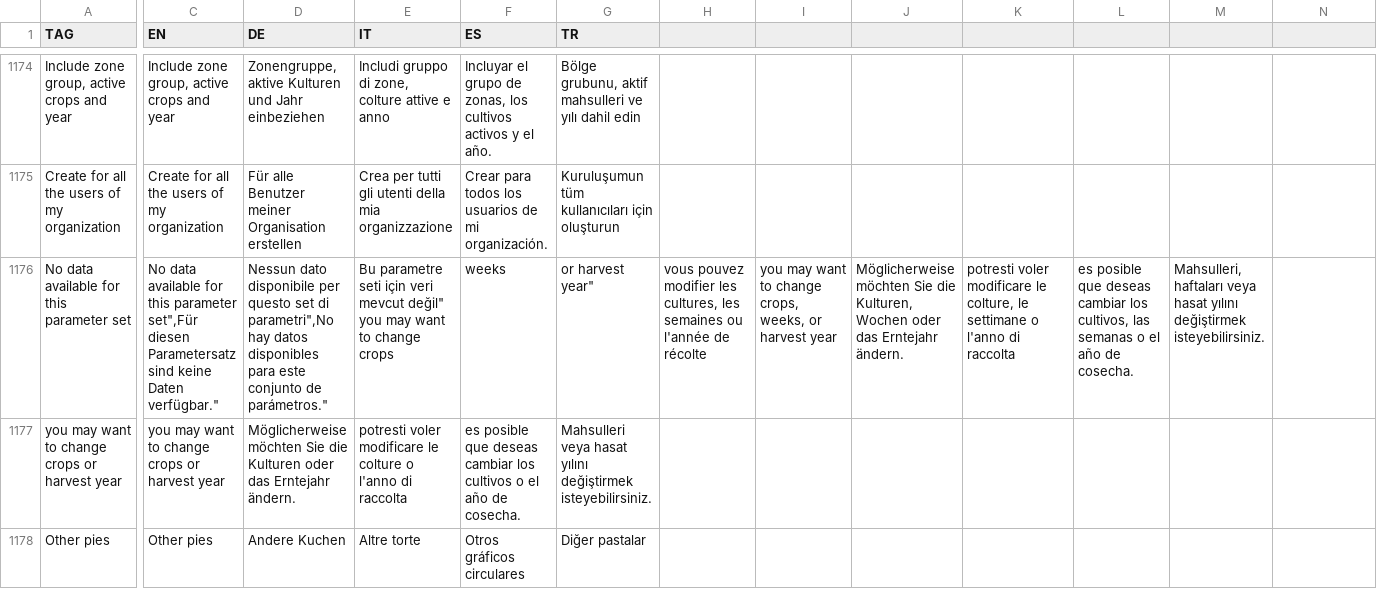
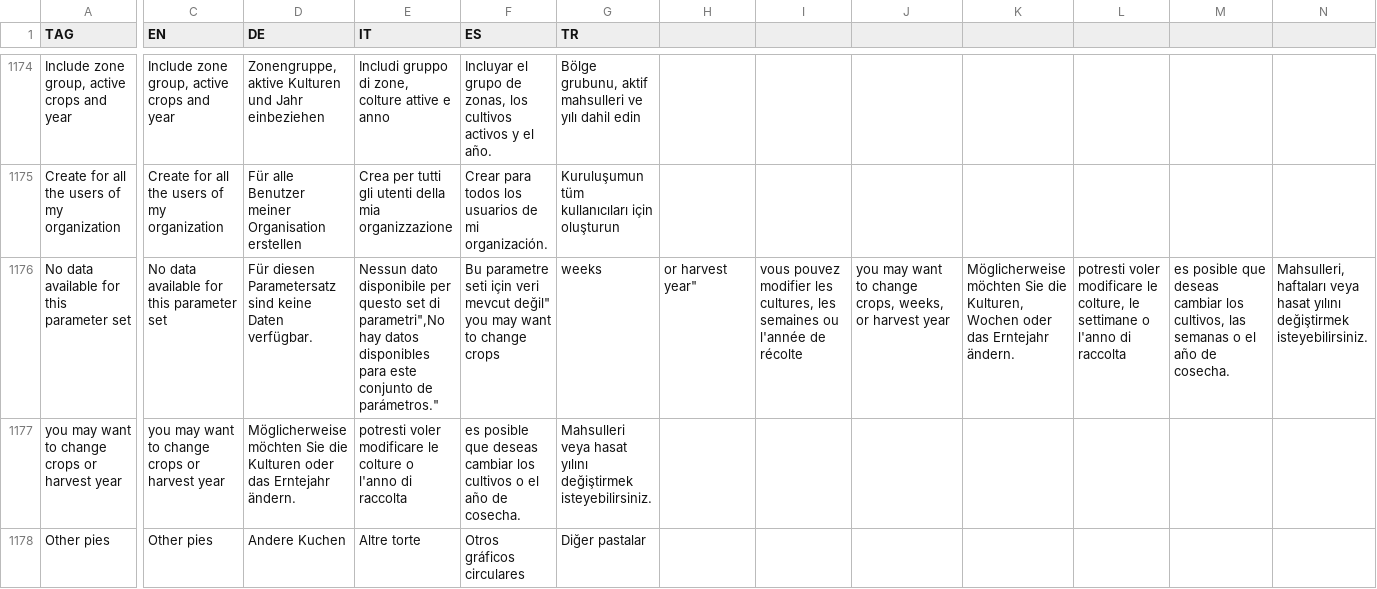
Before and after one commit to hyperplanning/hyperassets, a CSV file: translatedmessages.csv, drawn as a sheet; only a part is shown, gaps mark what is left out; ↵ is a line break in a cell; the diff names each change by its address in the sheet, - before the commit and + after, or states it on an @@ line.

Commit message:
Update translatedmessages.csv

```diff
--- a/translatedmessages.csv
+++ b/translatedmessages.csv
-C1176 (EN): …this parameter set",Für diesen Parametersatz sind keine Daten verfügbar."
+C1176 (EN): …this parameter set
-D1176 (DE): Nessun dato disponibile per questo set di parametri",No hay datos disponibles para este conjunto de parámetros."
+D1176 (DE): Für diesen Parametersatz sind keine Daten verfügbar.
-E1176 (IT): Bu parametre seti için veri mevcut değil" ↵ you may want to change crops
+E1176 (IT): Nessun dato disponibile per questo set di parametri",No hay datos disponibles para este conjunto de parámetros."
-F1176 (ES): weeks
+F1176 (ES): Bu parametre seti için veri mevcut değil" ↵ you may want to change crops
-G1176 (TR): or harvest year"
+G1176 (TR): weeks
-H1176: vous pouvez modifier les cultures, les semaines ou l'année de récolte
+H1176: or harvest year"
-I1176: you may want to change crops, weeks, or harvest year
+I1176: vous pouvez modifier les cultures, les semaines ou l'année de récolte
-J1176: Möglicherweise möchten Sie die Kulturen, Wochen oder das Erntejahr ändern.
+J1176: you may want to change crops, weeks, or harvest year
-K1176: potresti voler modificare le colture, le settimane o l'anno di raccolta
+K1176: Möglicherweise möchten Sie die Kulturen, Wochen oder das Erntejahr ändern.
-L1176: es posible que deseas cambiar los cultivos, las semanas o el año de cosecha.
+L1176: potresti voler modificare le colture, le settimane o l'anno di raccolta
-M1176: Mahsulleri, haftaları veya hasat yılını değiştirmek isteyebilirsiniz.
+M1176: es posible que deseas cambiar los cultivos, las semanas o el año de cosecha.
-N1176: (empty)
+N1176: Mahsulleri, haftaları veya hasat yılını değiştirmek isteyebilirsiniz.
```
